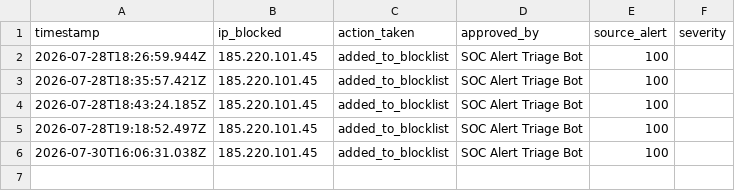
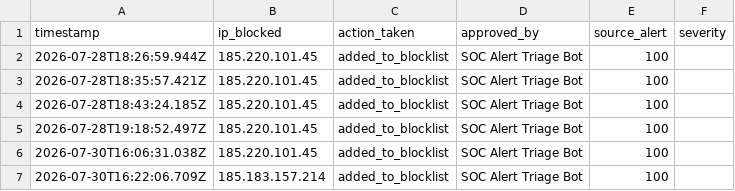
Before and after one commit to Asma-06/triage-alert-automation, a CSV file: audit.csv, drawn as a sheet; the diff names each change by its address in the sheet, - before the commit and + after, or states it on an @@ line.

Commit message:
Log block action for 185.183.157.214

```diff
--- a/audit.csv
+++ b/audit.csv
+row 7: 2026-07-30T16:22:06.709Z | 185.183.157.214 | added_to_blocklist | SOC Alert Triage Bot | 100
```
